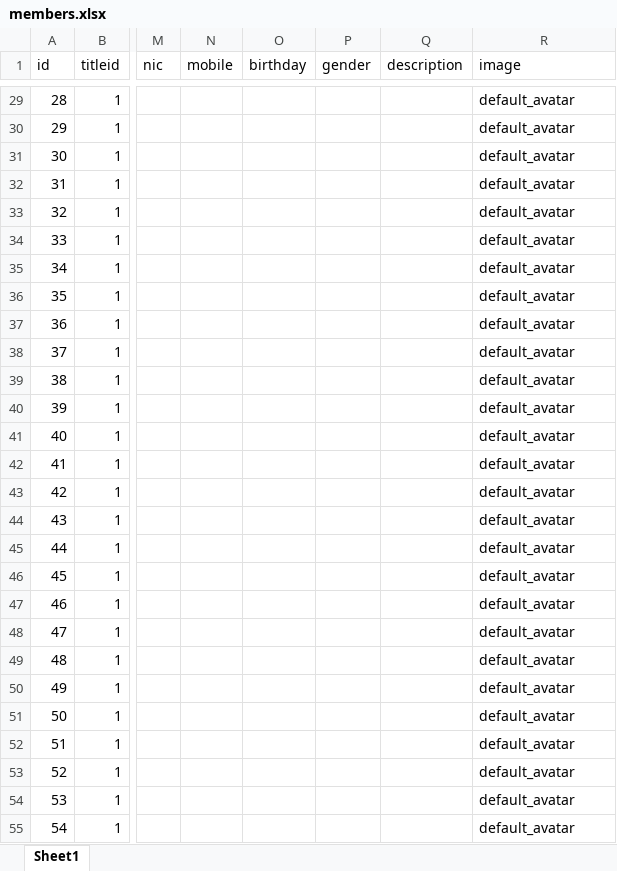
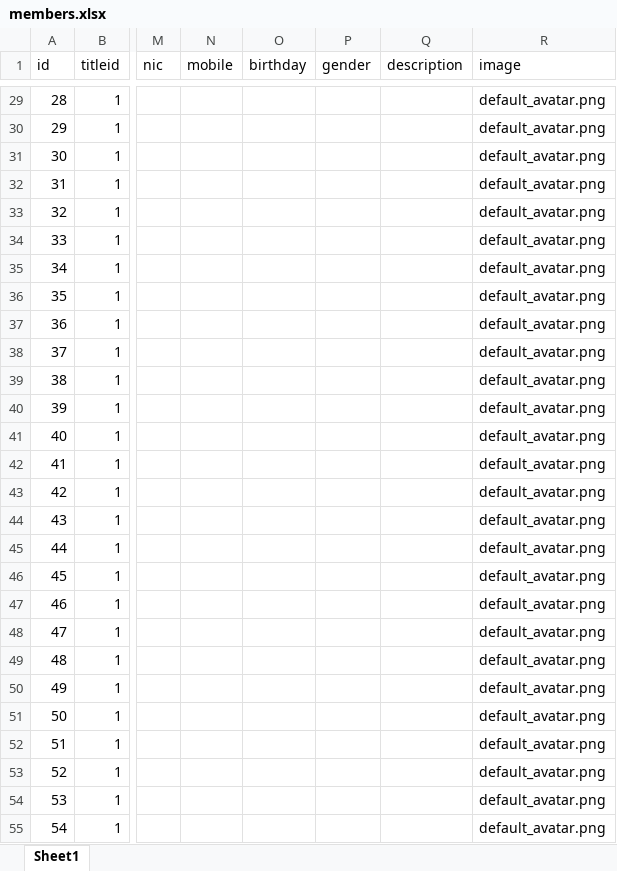
Before and after one commit to codejs-net/code-js-lms, an Excel workbook: Supports files/members.xlsx, sheet Sheet1, drawn as a sheet; only a part is shown, gaps mark what is left out; values as stored, in another font and other column widths than the file's, no borders; the diff covers the shown part only; the diff names each change by its address in the sheet, - before the commit and + after, or states it on an @@ line.

```diff
--- a/Supports files/members.xlsx (sheet Sheet1)
+++ b/Supports files/members.xlsx (sheet Sheet1)
-R29:R55 (image): default_avatar
+R29:R55 (image): default_avatar.png
```
Also changed, not shown: 673 edited cells elsewhere in this sheet, 9 other files.
